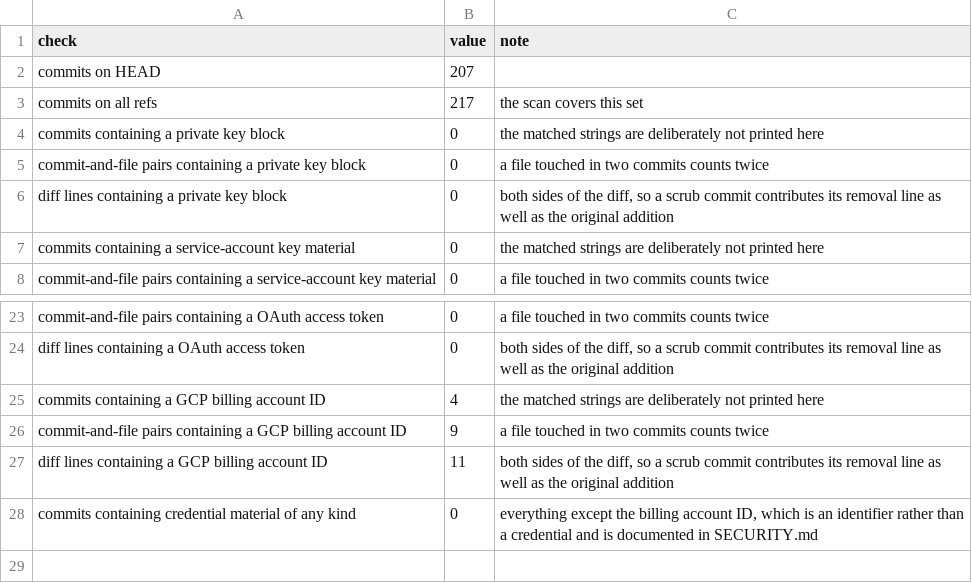
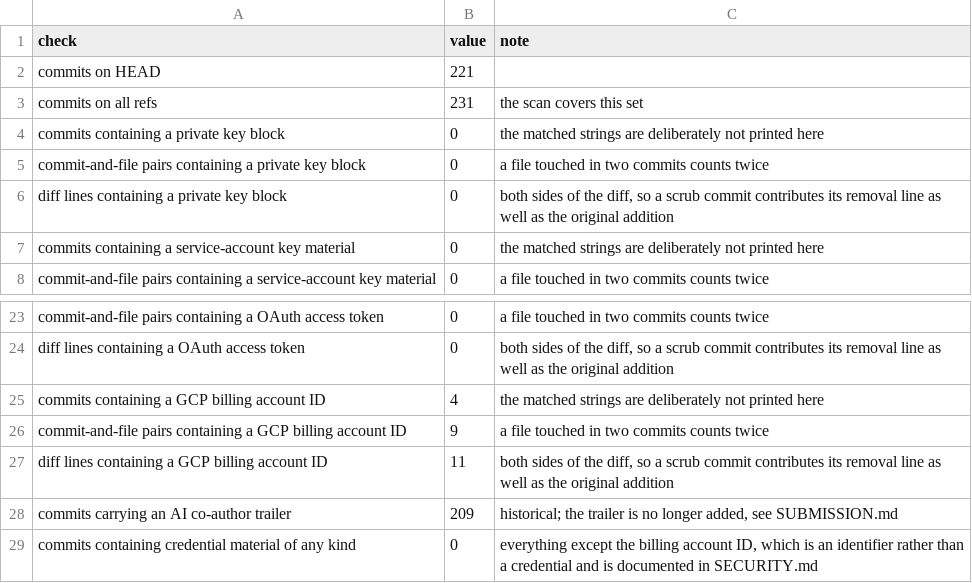
Before and after one commit to NirmalKumar31/rbp-protocol-calibration, a CSV file: results/tables/history_scan.csv, drawn as a sheet; only a part is shown, gaps mark what is left out.

Commit message:
Derive the trailer count too, because I typed it and the audit refused it
SUBMISSION.md stated '206 of the first 228 commits' from a number I read once.
audit_manuscript.py flagged both integers as traceable to nothing, which is the
rule doing its job on the commit that was about being honest with the record.
history_scan.py counts trailered commits now and the prose points at the table.

Test census 770 -> 773 for the three tests added since.

0 orphans, 1046/1046, every derived count matches every document stating it,
768 passed, ruff clean.

```diff
--- a/results/tables/history_scan.csv
+++ b/results/tables/history_scan.csv
@@ -1,4 +1,4 @@
 check,value,note
-commits on HEAD,207,
-commits on all refs,217,the scan covers this set
+commits on HEAD,221,
+commits on all refs,231,the scan covers this set
 commits containing a private key block,0,the matched strings are deliberately not printed here
@@ -27,2 +27,3 @@ commit-and-file pairs containing a GCP billing account ID,9,a file touched in tw
 diff lines containing a GCP billing account ID,11,"both sides of the diff, so a scrub commit contributes its removal line as well as the original addition"
+commits carrying an AI co-author trailer,209,"historical; the trailer is no longer added, see SUBMISSION.md"
 commits containing credential material of any kind,0,"everything except the billing account ID, which is an identifier rather than a credential and is documented in SECURITY.md"
```
Also changed, not shown: results/tables/COLUMNS.csv, results/tables/PROVENANCE.csv, 5 other files.
